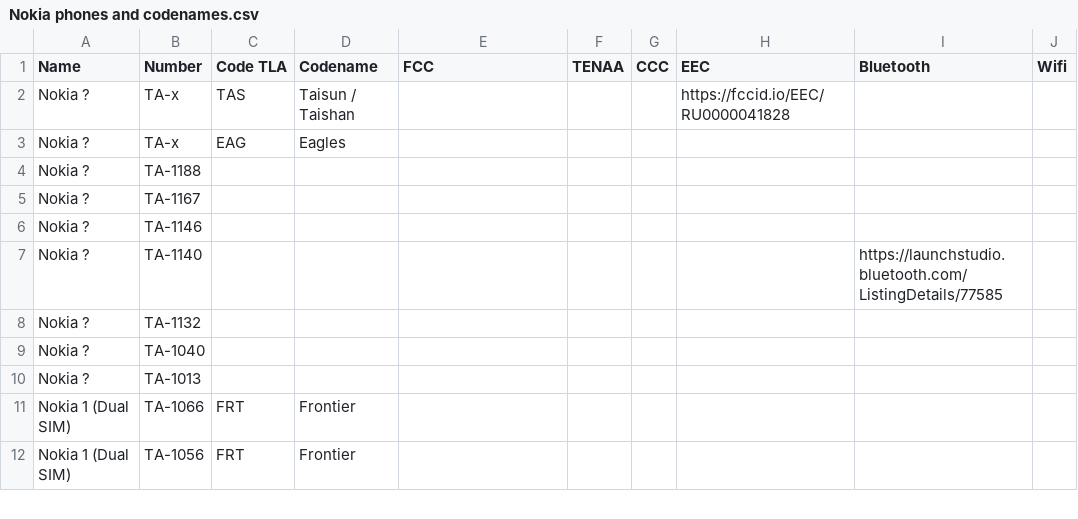
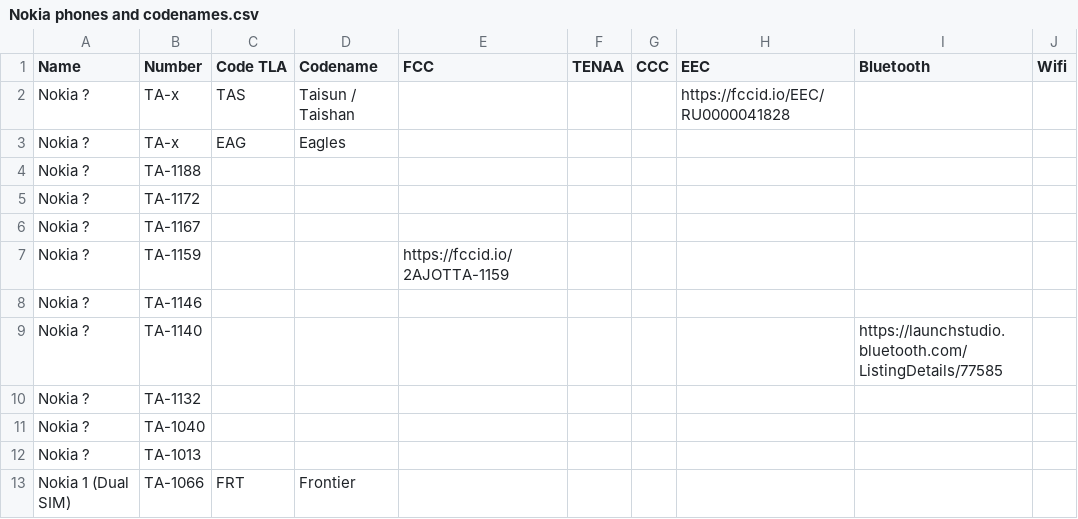
Before and after one commit to madb1lly/HMD-Nokia-phones-data, a CSV file: Nokia phones and codenames.csv, drawn as a sheet; only a part is shown; the shorter side is filled out with more unchanged rows; the diff names each change by its address in the sheet, - before the commit and + after, or states it on an @@ line.

Commit message:
Add TA-1159 and TA-1172

```diff
--- a/Nokia phones and codenames.csv
+++ b/Nokia phones and codenames.csv
+row 5: Nokia ? | TA-1172
+row 7: Nokia ? | TA-1159 |  |  | https://fccid.io/2AJOTTA-1159
```
